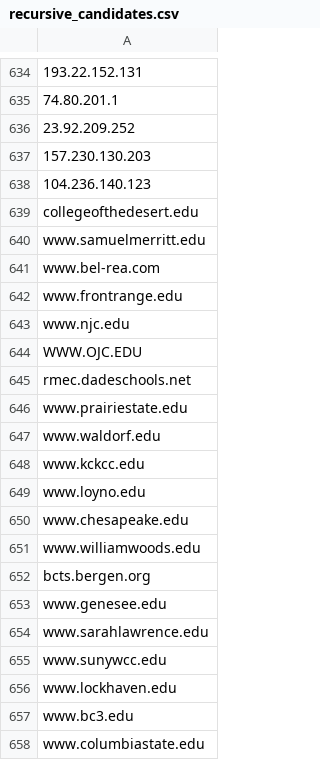
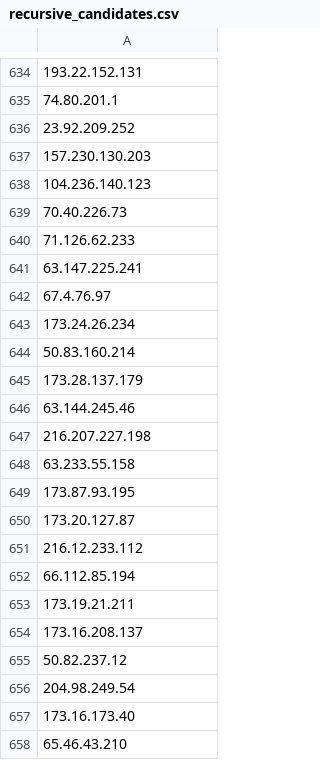
Before and after one commit to Internet-Connectivity-MQP-2019/DNS_Testing, a CSV file: candidates/recursive_candidates.csv, drawn as a sheet; only a part is shown, gaps mark what is left out; the shorter side is filled out with more unchanged rows; the diff covers the shown part only; the diff names each change by its address in the sheet, - before the commit and + after, or states it on an @@ line.

```diff
--- a/candidates/recursive_candidates.csv
+++ b/candidates/recursive_candidates.csv
-row 639: collegeofthedesert.edu
-row 640: www.samuelmerritt.edu
-row 641: www.bel-rea.com
-row 642: www.frontrange.edu
-row 643: www.njc.edu
-row 644: WWW.OJC.EDU
-row 645: rmec.dadeschools.net
-row 646: www.prairiestate.edu
-row 647: www.waldorf.edu
-row 648: www.kckcc.edu
-row 649: www.loyno.edu
-row 650: www.chesapeake.edu
-row 651: www.williamwoods.edu
-row 652: bcts.bergen.org
-row 653: www.genesee.edu
-row 654: www.sarahlawrence.edu
-row 655: www.sunywcc.edu
-row 656: www.lockhaven.edu
-row 657: www.bc3.edu
-row 658: www.columbiastate.edu
```
Also changed, not shown: 34 removed rows elsewhere in this file, 1 other file.
